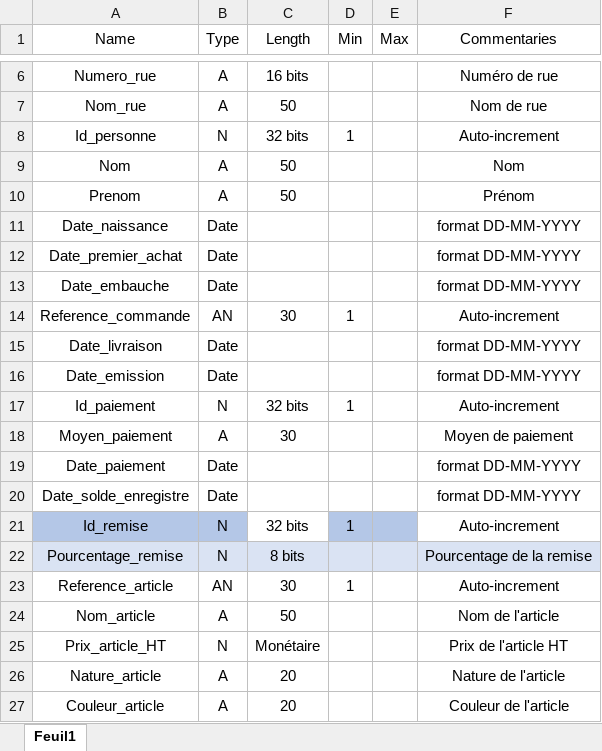
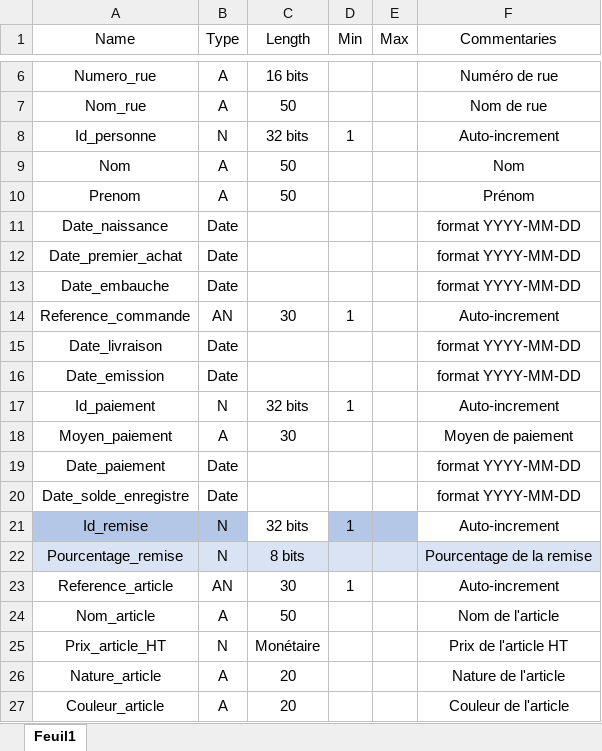
Before and after one commit to En0ri4n/Projet-POO, an Excel workbook: Livrable-2/Dictionnaire de données final.xlsx, sheet Feuil1, drawn as a sheet; only a part is shown, gaps mark what is left out; values as stored, in another font and other column widths than the file's, no borders; table styles not drawn; the diff names each change by its address in the sheet, - before the commit and + after, or states it on an @@ line.

```diff
--- a/Livrable-2/Dictionnaire de données final.xlsx (sheet Feuil1)
+++ b/Livrable-2/Dictionnaire de données final.xlsx (sheet Feuil1)
-F11:F13 (Commentaries): format DD-MM-YYYY
+F11:F13 (Commentaries): format YYYY-MM-DD
-F15:F16 (Commentaries): format DD-MM-YYYY
+F15:F16 (Commentaries): format YYYY-MM-DD
-F19:F20 (Commentaries): format DD-MM-YYYY
+F19:F20 (Commentaries): format YYYY-MM-DD
```
Also changed, not shown: 2 other files.
